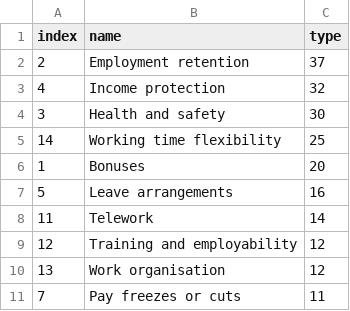
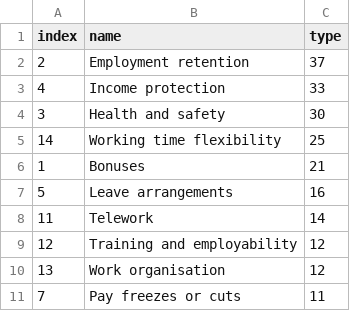
Before and after one commit to eurofound/static, a CSV file: covid19db/datawrapper/collectiveAgreementsContents.csv, drawn as a sheet.

```diff
--- a/covid19db/datawrapper/collectiveAgreementsContents.csv
+++ b/covid19db/datawrapper/collectiveAgreementsContents.csv
@@ -2,6 +2,6 @@ index,name,type
 2,Employment retention,37
-4,Income protection,32
+4,Income protection,33
 3,Health and safety,30
 14,Working time flexibility,25
-1,Bonuses,20
+1,Bonuses,21
 5,Leave arrangements,16
```
Also changed, not shown: covid19db/datawrapper/catandSocialRole.csv, covid19db/datawrapper/categories.csv, 28 other files.
